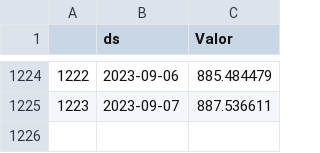
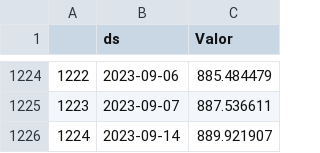
Before and after one commit to Seratooo/abcompany, a CSV file: data/df_eur.csv, drawn as a sheet; only a part is shown, gaps mark what is left out.

```diff
--- a/data/df_eur.csv
+++ b/data/df_eur.csv
@@ -1225 +1225,2 @@
 1223,2023-09-07,887.536611
+1224,2023-09-14,889.921907
```
Also changed, not shown: 2 other files.
